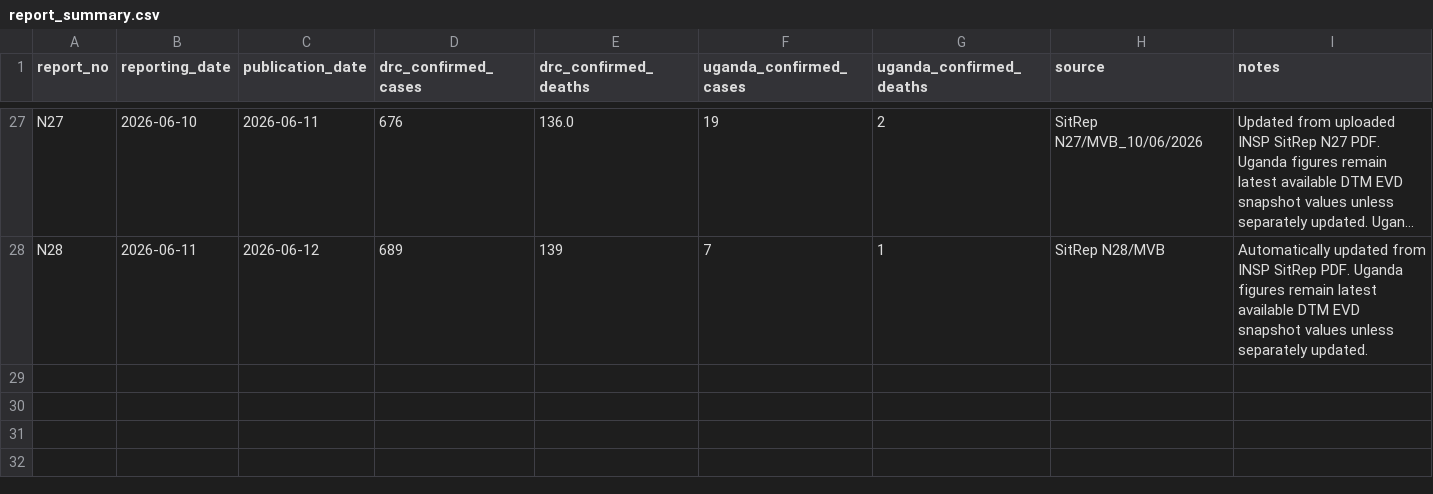
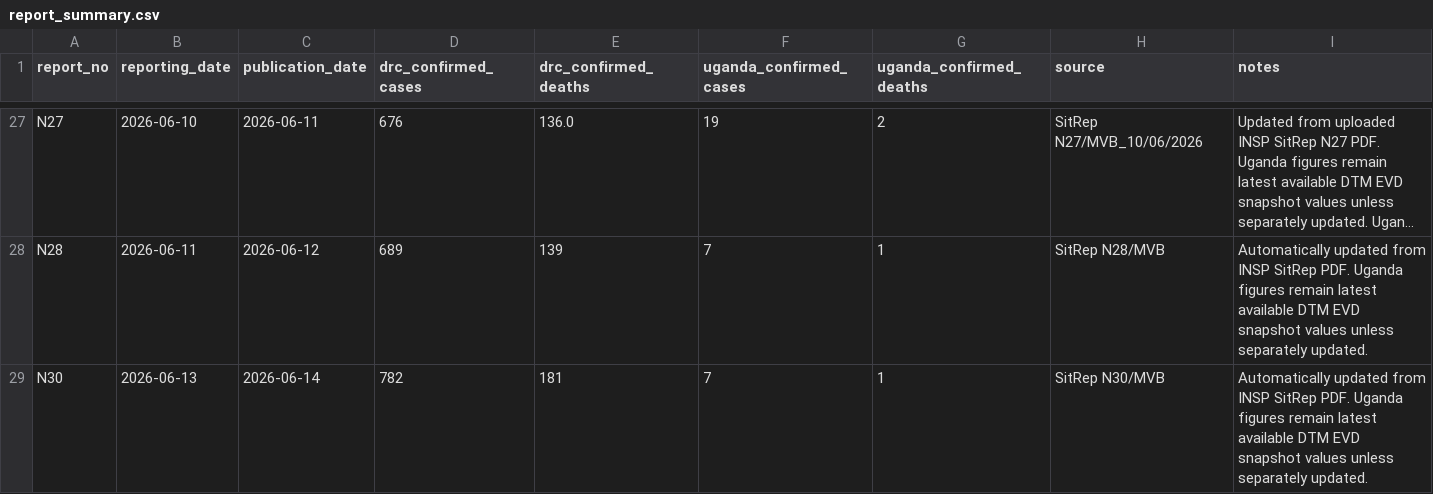
Before and after one commit to mosuzuki/drc_mobility, a CSV file: data/report_summary.csv, drawn as a sheet; only a part is shown, gaps mark what is left out; long unchanged cells end in …; the diff names each change by its address in the sheet, - before the commit and + after, or states it on an @@ line.

```diff
--- a/data/report_summary.csv
+++ b/data/report_summary.csv
+row 29: N30 | 2026-06-13 | 2026-06-14 | 782 | 181 | 7 | 1 | SitRep N30/MVB | Automatically updated from INSP SitRep PDF. Uganda figures remain latest available DTM EVD snapshot values unless separately updated.
```
Also changed, not shown: data/ai_sitrep_summary.csv, data/response_indicators.csv, 8 other files.
